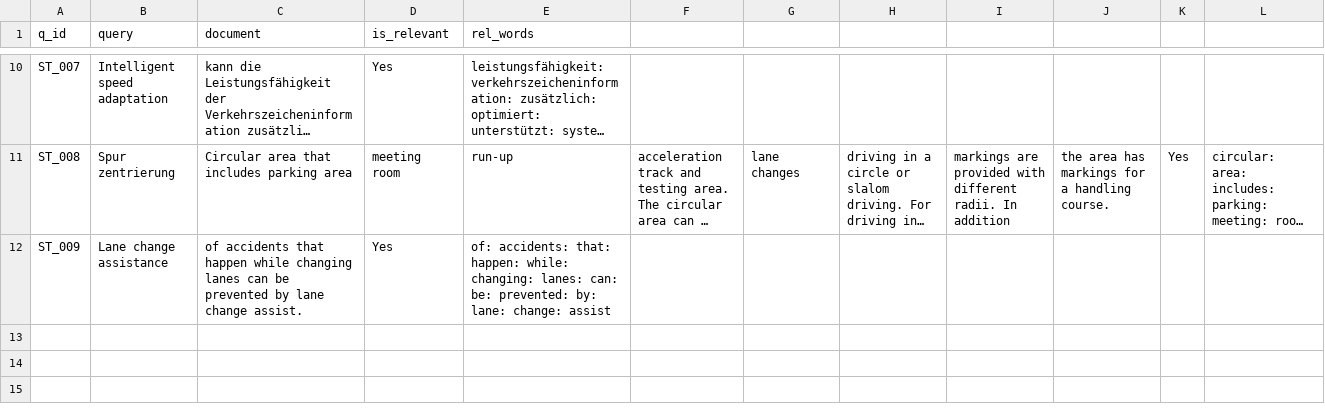
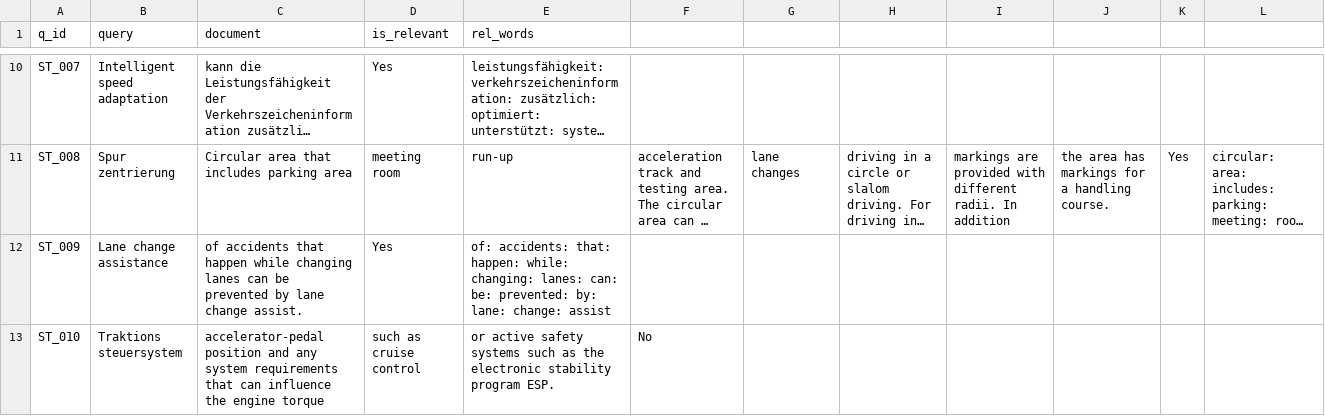
Before and after one commit to vijusudhi/cltr_web_app, a CSV file: logs/viju1_log.csv, drawn as a sheet; only a part is shown, gaps mark what is left out; long unchanged cells end in …; the diff names each change by its address in the sheet, - before the commit and + after, or states it on an @@ line.

Commit message:
User viju1 updating via PyGithub

```diff
--- a/logs/viju1_log.csv
+++ b/logs/viju1_log.csv
+row 13: ST_010 | Traktions steuersystem | accelerator-pedal position and any system requirements that can influence the engine torque | such as cruise control | or active safety systems such as the electronic stability program ESP. | No
```
